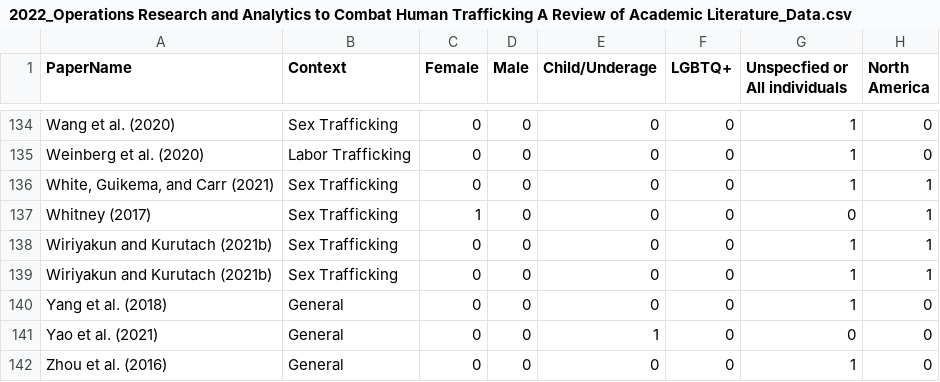
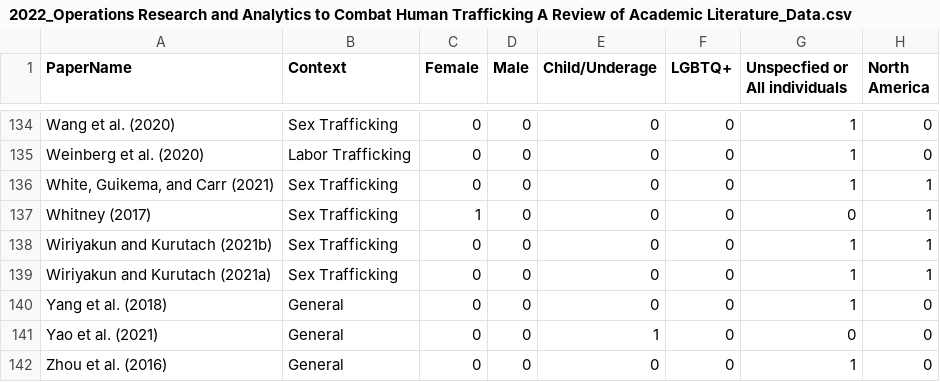
Before and after one commit to gldimas/Dimas-et.-al-2022_Human-Trafficking-Literature-Review, a CSV file: 2022_Operations Research and Analytics to Combat Human Trafficking A Review of Academic Literature_Data.csv, drawn as a sheet; only a part is shown, gaps mark what is left out; the diff names each change by its address in the sheet, - before the commit and + after, or states it on an @@ line.

Commit message:
Update 2022_Operations Research and Analytics to Combat Human Trafficking A Review of Academic Literature_Data.csv

```diff
--- a/2022_Operations Research and Analytics to Combat Human Trafficking A Review of Academic Literature_Data.csv
+++ b/2022_Operations Research and Analytics to Combat Human Trafficking A Review of Academic Literature_Data.csv
-A139 (PaperName): Wiriyakun and Kurutach (2021b)
+A139 (PaperName): Wiriyakun and Kurutach (2021a)
```
